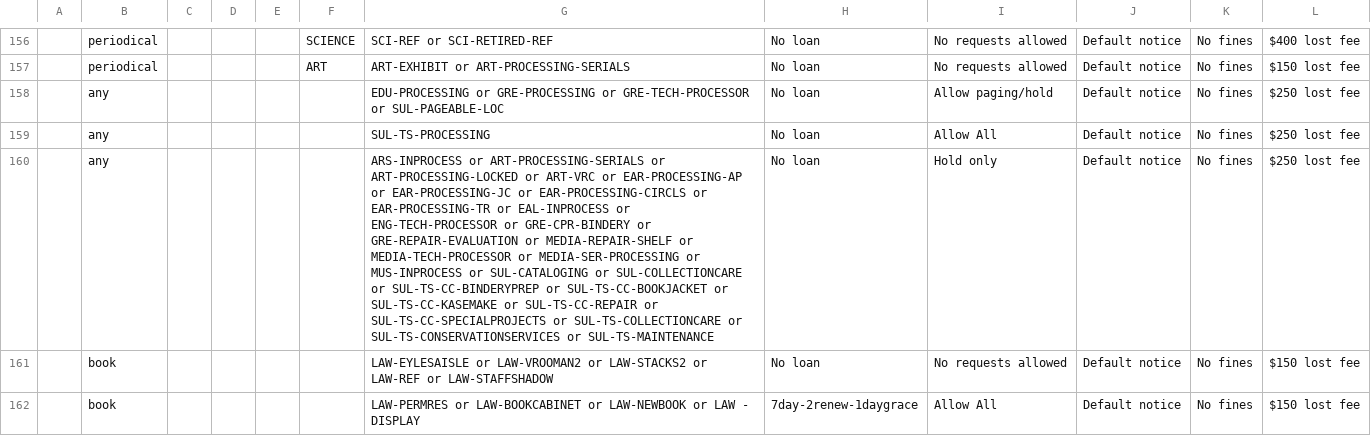
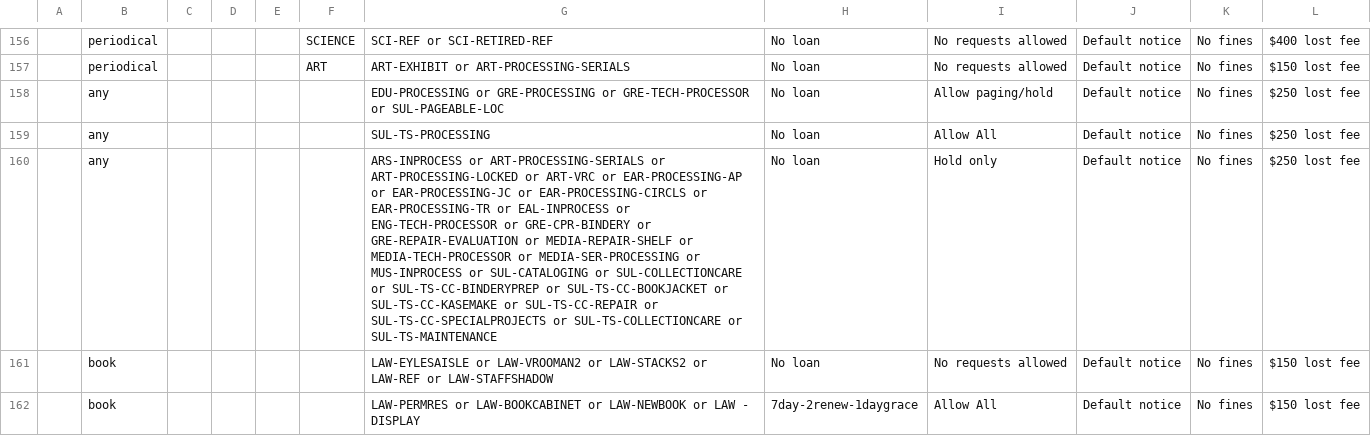
Before and after one commit to sul-dlss/SearchWorks, a CSV file: config/folio/circulation_rules.csv, drawn as a sheet; only a part is shown, gaps mark what is left out; the diff covers the shown part only; the diff names each change by its address in the sheet, - before the commit and + after, or states it on an @@ line.

Commit message:
Update FOLIO types

```diff
--- a/config/folio/circulation_rules.csv
+++ b/config/folio/circulation_rules.csv
-G160: …SUL-TS-COLLECTIONCARE or SUL-TS-CONSERVATIONSERVICES or SUL-TS-MAINTENANCE
+G160: …SUL-TS-COLLECTIONCARE or SUL-TS-MAINTENANCE
```
Also changed, not shown: 1 added row elsewhere in this file, 1 other file.
